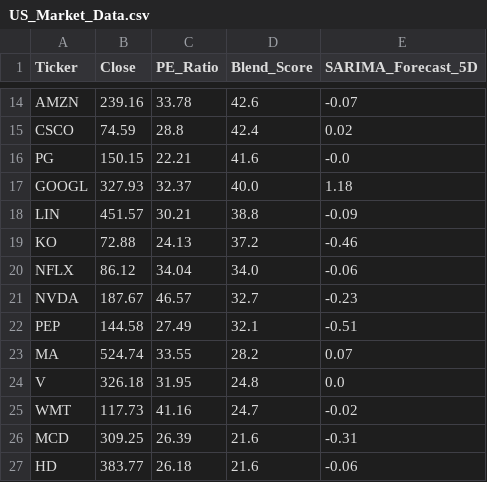
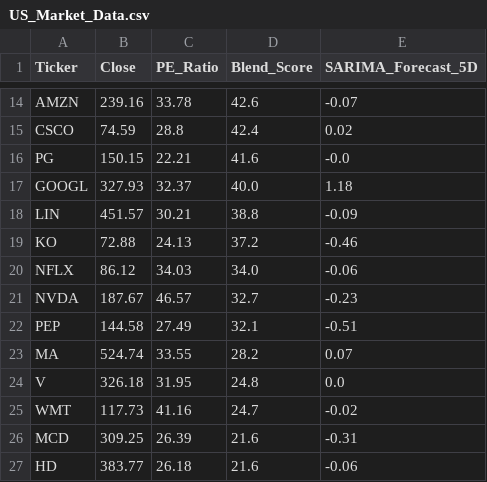
Before and after one commit to Chakarav/AI-Stock-Ranker, a CSV file: US_Market_Data.csv, drawn as a sheet; only a part is shown, gaps mark what is left out.

```diff
--- a/US_Market_Data.csv
+++ b/US_Market_Data.csv
@@ -19,3 +19,3 @@ LIN,451.57,30.21,38.8,-0.09
 KO,72.88,24.13,37.2,-0.46
-NFLX,86.12,34.04,34.0,-0.06
+NFLX,86.12,34.03,34.0,-0.06
 NVDA,187.67,46.57,32.7,-0.23
```
Also changed, not shown: IN_Market_Data.csv.
